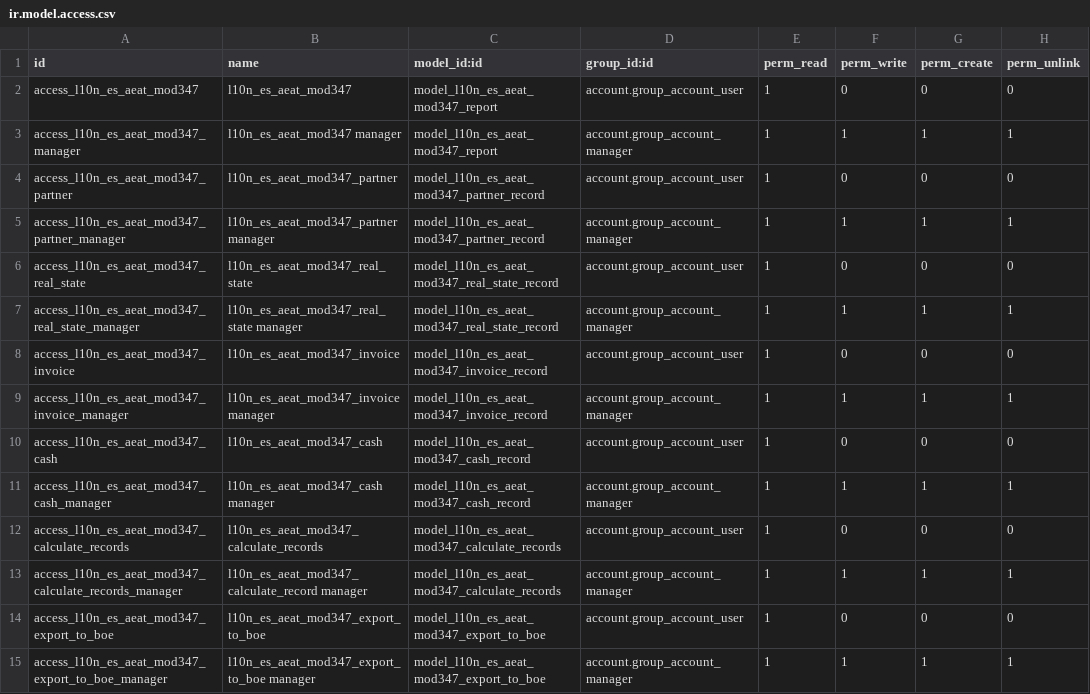
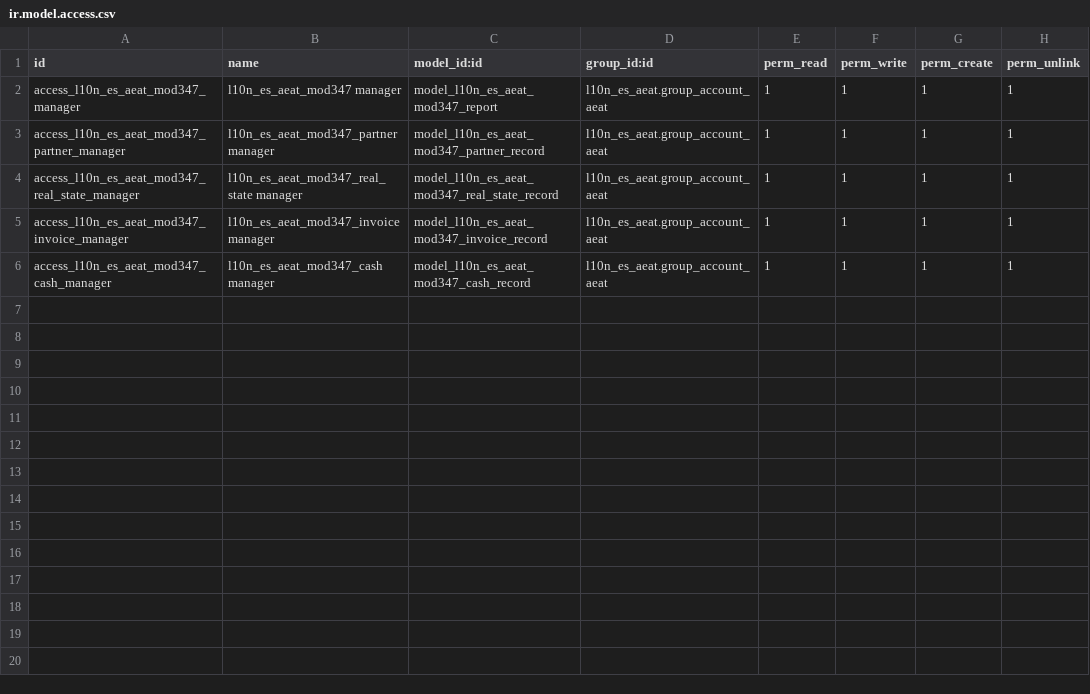
Before and after one commit to QubiQ/l10n-spain, a CSV file: l10n_es_aeat_mod347/security/ir.model.access.csv, drawn as a sheet.

```diff
--- a/l10n_es_aeat_mod347/security/ir.model.access.csv
+++ b/l10n_es_aeat_mod347/security/ir.model.access.csv
@@ -1,15 +1,6 @@
 "id","name","model_id:id","group_id:id","perm_read","perm_write","perm_create","perm_unlink"
-"access_l10n_es_aeat_mod347","l10n_es_aeat_mod347","model_l10n_es_aeat_mod347_report","account.group_account_user",1,0,0,0
-"access_l10n_es_aeat_mod347_manager","l10n_es_aeat_mod347 manager","model_l10n_es_aeat_mod347_report","account.group_account_manager",1,1,1,1
-"access_l10n_es_aeat_mod347_partner","l10n_es_aeat_mod347_partner","model_l10n_es_aeat_mod347_partner_record","account.group_account_user",1,0,0,0
-"access_l10n_es_aeat_mod347_partner_manager","l10n_es_aeat_mod347_partner manager","model_l10n_es_aeat_mod347_partner_record","account.group_account_manager",1,1,1,1
-"access_l10n_es_aeat_mod347_real_state","l10n_es_aeat_mod347_real_state","model_l10n_es_aeat_mod347_real_state_record","account.group_account_user",1,0,0,0
-"access_l10n_es_aeat_mod347_real_state_manager","l10n_es_aeat_mod347_real_state manager","model_l10n_es_aeat_mod347_real_state_record","account.group_account_manager",1,1,1,1
-"access_l10n_es_aeat_mod347_invoice","l10n_es_aeat_mod347_invoice","model_l10n_es_aeat_mod347_invoice_record","account.group_account_user",1,0,0,0
-"access_l10n_es_aeat_mod347_invoice_manager","l10n_es_aeat_mod347_invoice manager","model_l10n_es_aeat_mod347_invoice_record","account.group_account_manager",1,1,1,1
-"access_l10n_es_aeat_mod347_cash","l10n_es_aeat_mod347_cash","model_l10n_es_aeat_mod347_cash_record","account.group_account_user",1,0,0,0
-"access_l10n_es_aeat_mod347_cash_manager","l10n_es_aeat_mod347_cash manager","model_l10n_es_aeat_mod347_cash_record","account.group_account_manager",1,1,1,1
-"access_l10n_es_aeat_mod347_calculate_records","l10n_es_aeat_mod347_calculate_records","model_l10n_es_aeat_mod347_calculate_records","account.group_account_user",1,0,0,0
-"access_l10n_es_aeat_mod347_calculate_records_manager","l10n_es_aeat_mod347_calculate_record manager","model_l10n_es_aeat_mod347_calculate_records","account.group_account_manager",1,1,1,1
-"access_l10n_es_aeat_mod347_export_to_boe","l10n_es_aeat_mod347_export_to_boe","model_l10n_es_aeat_mod347_export_to_boe","account.group_account_user",1,0,0,0
-"access_l10n_es_aeat_mod347_export_to_boe_manager","l10n_es_aeat_mod347_export_to_boe manager","model_l10n_es_aeat_mod347_export_to_boe","account.group_account_manager",1,1,1,1
+"access_l10n_es_aeat_mod347_manager","l10n_es_aeat_mod347 manager","model_l10n_es_aeat_mod347_report","l10n_es_aeat.group_account_aeat",1,1,1,1
+"access_l10n_es_aeat_mod347_partner_manager","l10n_es_aeat_mod347_partner manager","model_l10n_es_aeat_mod347_partner_record","l10n_es_aeat.group_account_aeat",1,1,1,1
+"access_l10n_es_aeat_mod347_real_state_manager","l10n_es_aeat_mod347_real_state manager","model_l10n_es_aeat_mod347_real_state_record","l10n_es_aeat.group_account_aeat",1,1,1,1
+"access_l10n_es_aeat_mod347_invoice_manager","l10n_es_aeat_mod347_invoice manager","model_l10n_es_aeat_mod347_invoice_record","l10n_es_aeat.group_account_aeat",1,1,1,1
+"access_l10n_es_aeat_mod347_cash_manager","l10n_es_aeat_mod347_cash manager","model_l10n_es_aeat_mod347_cash_record","l10n_es_aeat.group_account_aeat",1,1,1,1
```
Also changed, not shown: 22 other files.
